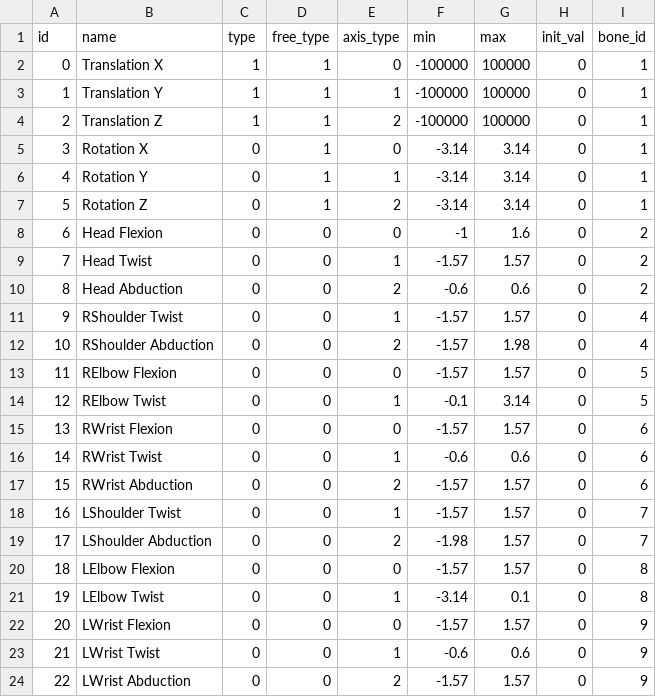
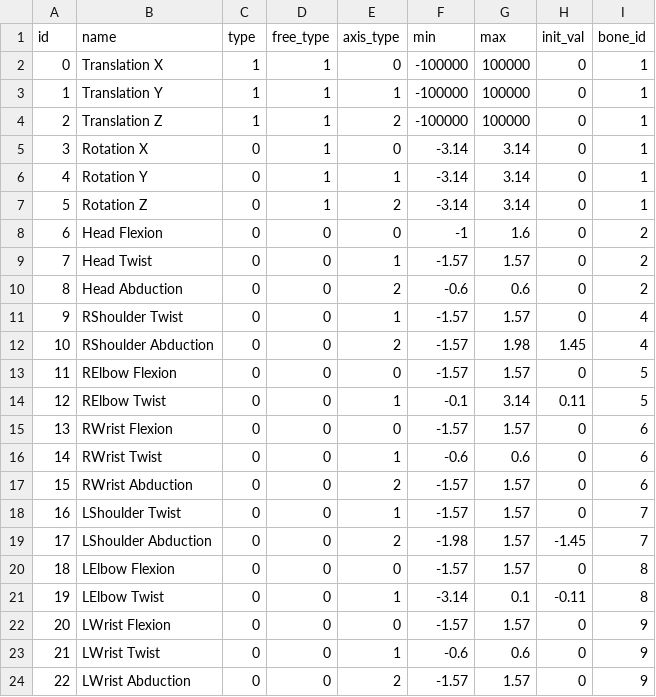
Before and after one commit to JXKael/SModel, a CSV file: project/data/body/dofs.csv, drawn as a sheet.

```diff
--- a/project/data/body/dofs.csv
+++ b/project/data/body/dofs.csv
@@ -11,5 +11,5 @@ id,name,type,free_type,axis_type,min,max,init_val,bone_id
 9,RShoulder Twist,0,0,1,-1.57,1.57,0,4
-10,RShoulder Abduction,0,0,2,-1.57,1.98,0,4
+10,RShoulder Abduction,0,0,2,-1.57,1.98,1.45,4
 11,RElbow Flexion,0,0,0,-1.57,1.57,0,5
-12,RElbow Twist,0,0,1,-0.1,3.14,0,5
+12,RElbow Twist,0,0,1,-0.1,3.14,0.11,5
 13,RWrist Flexion,0,0,0,-1.57,1.57,0,6
@@ -18,5 +18,5 @@ id,name,type,free_type,axis_type,min,max,init_val,bone_id
 16,LShoulder Twist,0,0,1,-1.57,1.57,0,7
-17,LShoulder Abduction,0,0,2,-1.98,1.57,0,7
+17,LShoulder Abduction,0,0,2,-1.98,1.57,-1.45,7
 18,LElbow Flexion,0,0,0,-1.57,1.57,0,8
-19,LElbow Twist,0,0,1,-3.14,0.1,0,8
+19,LElbow Twist,0,0,1,-3.14,0.1,-0.11,8
 20,LWrist Flexion,0,0,0,-1.57,1.57,0,9
```
Also changed, not shown: project/data/body/bones.csv, project/data/body/centers.csv, 7 other files.
